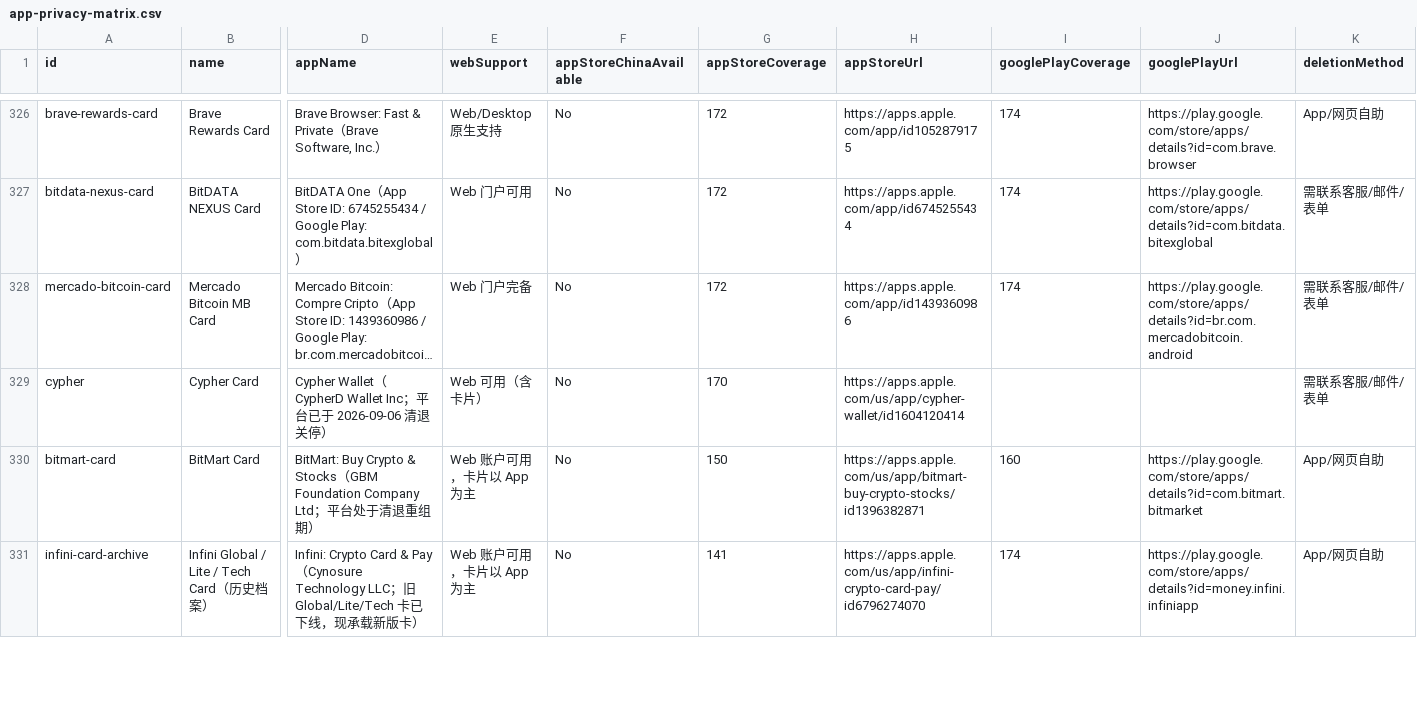
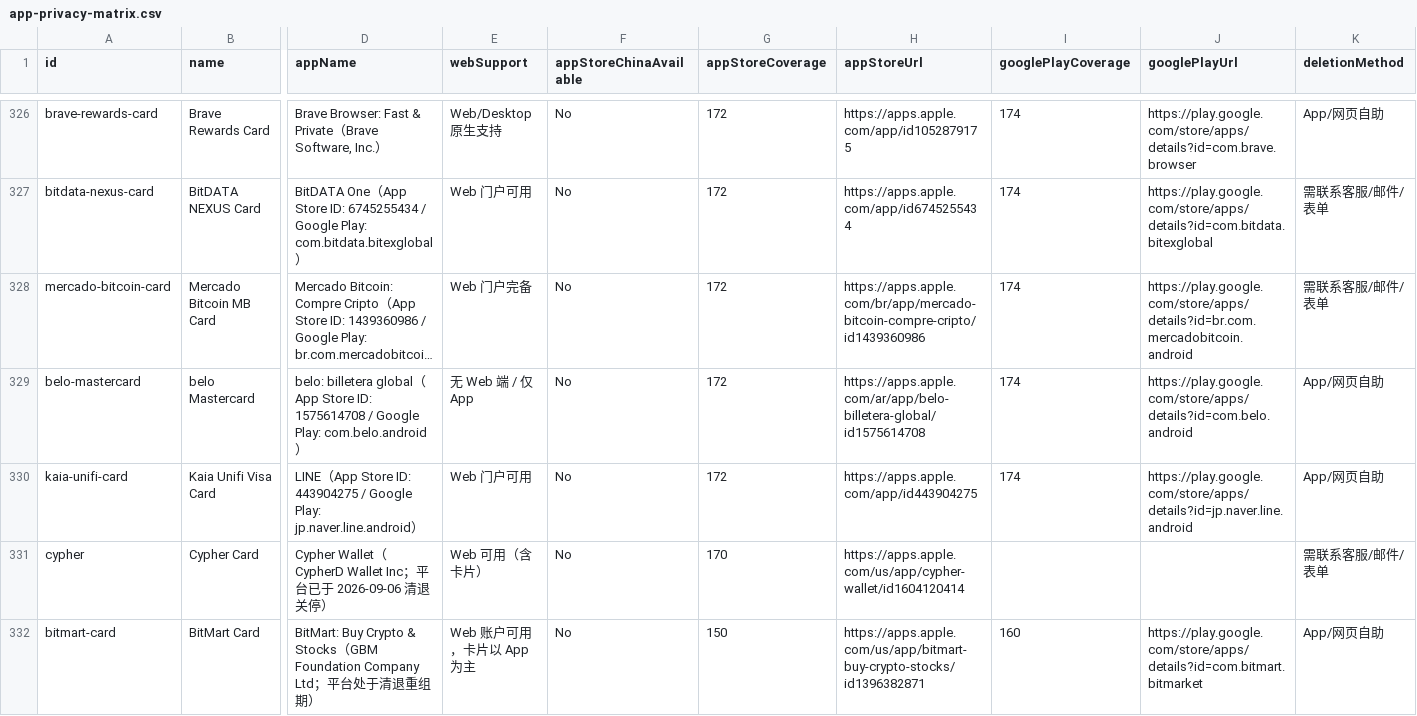
Before and after one commit to liam1024-tech/awesome-crypto-cards, a CSV file: data/app-privacy-matrix.csv, drawn as a sheet; only a part is shown, gaps mark what is left out; the shorter side is filled out with more unchanged rows; long unchanged cells end in …; rows hold the shown columns only; the diff names each change by its address in the sheet, - before the commit and + after, or states it on an @@ line.

Commit message:
chore: sync dataset for 2026-11-22 (349 cards, 354 privacy profiles, 1146 events)

```diff
--- a/data/app-privacy-matrix.csv
+++ b/data/app-privacy-matrix.csv
-H328 (appStoreUrl): https://apps.apple.com/app/id1439360986
+H328 (appStoreUrl): https://apps.apple.com/br/app/mercado-bitcoin-compre-cripto/id1439360986
+row 329: belo-mastercard | belo Mastercard | belo: billetera global（App Store ID: 1575614708 / Google Play: com.belo.android） | 无 Web 端 / 仅 App | No | 172 | https://apps.apple.com/ar/app/belo-billetera-global/id1575614708 | 174 | https://play.google.com/store/apps/details?id=com.belo.android | App/网页自助
+row 330: kaia-unifi-card | Kaia Unifi Visa Card | LINE（App Store ID: 443904275 / Google Play: jp.naver.line.android） | Web 门户可用 | No | 172 | https://apps.apple.com/app/id443904275 | 174 | https://play.google.com/store/apps/details?id=jp.naver.line.android | App/网页自助
```
Also changed, not shown: data/payment-compatibility.csv, data/ucard-coverage.csv, 7 other files.
